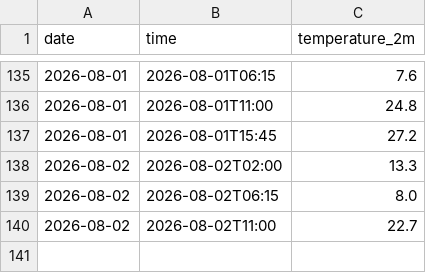
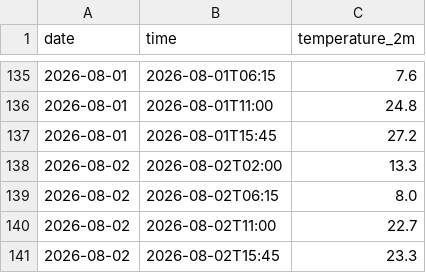
Before and after one commit to AbhinavV-codesk00l/weather-tracker, a CSV file: daily_log.csv, drawn as a sheet; only a part is shown, gaps mark what is left out; the diff names each change by its address in the sheet, - before the commit and + after, or states it on an @@ line.

```diff
--- a/daily_log.csv
+++ b/daily_log.csv
+row 141: 2026-08-02 | 2026-08-02T15:45 | 23.3
```
